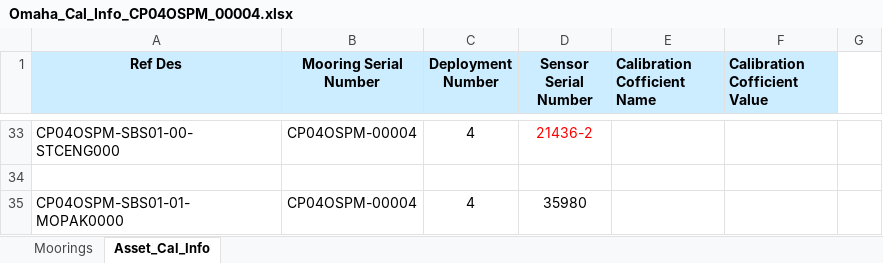
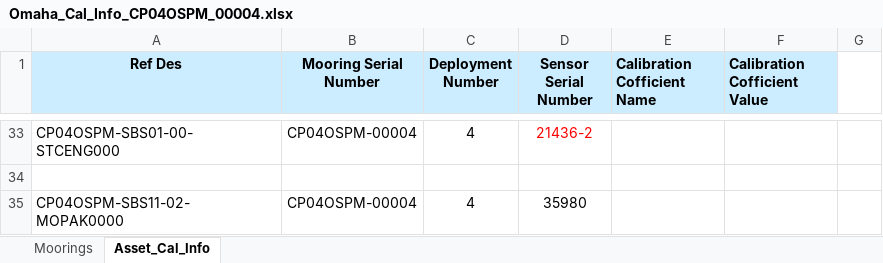
Before and after one commit to oceanobservatories/ingestion-csvs, an Excel workbook: CP04OSPM/Omaha_Cal_Info_CP04OSPM_00004.xlsx, sheet Asset_Cal_Info, drawn as a sheet; only a part is shown, gaps mark what is left out; values as stored, in another font and other column widths than the file's, no borders; the diff names each change by its address in the sheet, - before the commit and + after, or states it on an @@ line.

Commit message:
Pioneer Profiler Mooring Cal and Ingest sheet
corrections to CP04OSPM, CP02PMUO, CP02PMUI, and CP02PMCO cal sheets,
made ingest CSV where needed.

Corrected LAT Lon format, reference designators, and file paths where
necessary

```diff
--- a/CP04OSPM/Omaha_Cal_Info_CP04OSPM_00004.xlsx (sheet Asset_Cal_Info)
+++ b/CP04OSPM/Omaha_Cal_Info_CP04OSPM_00004.xlsx (sheet Asset_Cal_Info)
-A35 (Ref Des): CP04OSPM-SBS01-01-MOPAK0000
+A35 (Ref Des): CP04OSPM-SBS11-02-MOPAK0000
```
Also changed, not shown: sheet Moorings, CP02PMCO/Omaha_Cal_Info_CP02PMCO_00003.xlsx, CP02PMCO/Omaha_Cal_Info_CP02PMCO_00005.xlsx, 14 other files.
